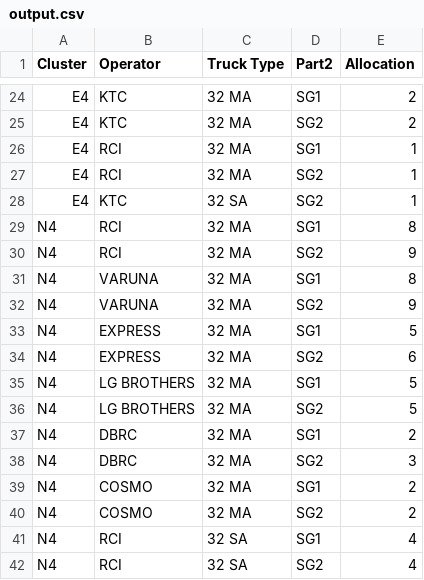
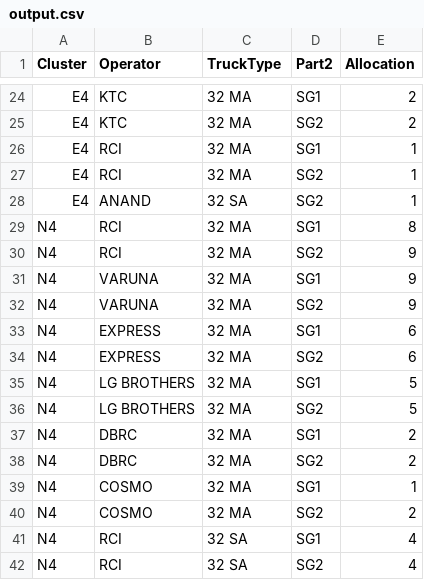
Before and after one commit to darshit-shah/MRF-Model, a CSV file: output.csv, drawn as a sheet; only a part is shown, gaps mark what is left out; the diff covers the shown part only.

```diff
--- a/output.csv
+++ b/output.csv
@@ -1 +1 @@
-Cluster,Operator,Truck Type,Part2,Allocation
+Cluster,Operator,TruckType,Part2,Allocation
@@ -27,8 +27,8 @@ E4,RCI,32 MA,SG1,1
 E4,RCI,32 MA,SG2,1
-E4,KTC,32 SA,SG2,1
+E4,ANAND,32 SA,SG2,1
 N4,RCI,32 MA,SG1,8
 N4,RCI,32 MA,SG2,9
-N4,VARUNA,32 MA,SG1,8
+N4,VARUNA,32 MA,SG1,9
 N4,VARUNA,32 MA,SG2,9
-N4,EXPRESS,32 MA,SG1,5
+N4,EXPRESS,32 MA,SG1,6
 N4,EXPRESS,32 MA,SG2,6
@@ -37,4 +37,4 @@ N4,LG BROTHERS,32 MA,SG2,5
 N4,DBRC,32 MA,SG1,2
-N4,DBRC,32 MA,SG2,3
-N4,COSMO,32 MA,SG1,2
+N4,DBRC,32 MA,SG2,2
+N4,COSMO,32 MA,SG1,1
 N4,COSMO,32 MA,SG2,2
```
Also changed, not shown: 3 added rows, 5 removed rows and 19 edited cells elsewhere in this file, indents.csv, supply.csv, 2 other files.
